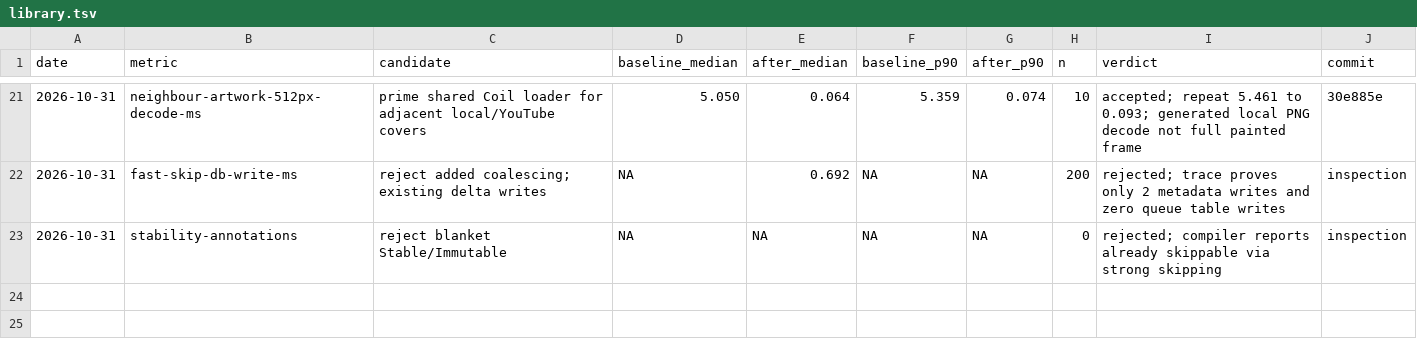
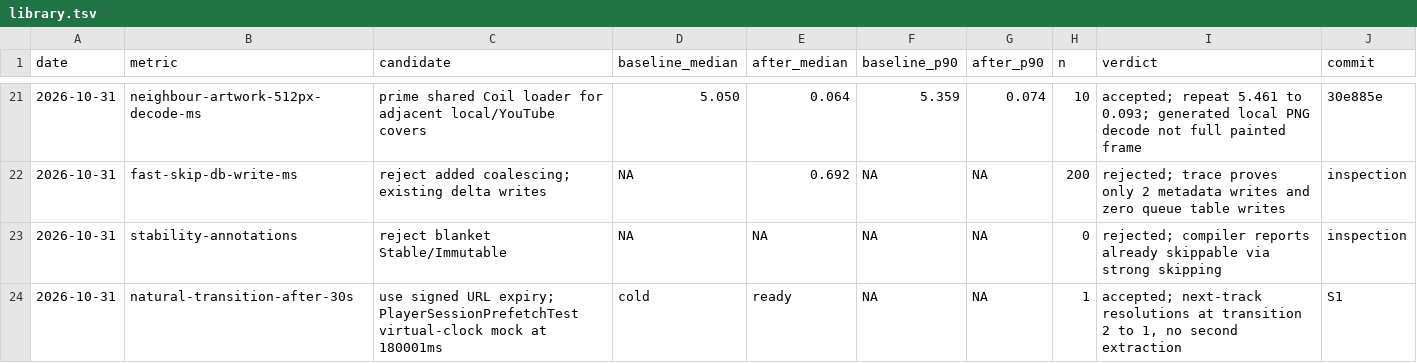
Before and after one commit to HuuTrucNguyen0508/Kainos-Player, a TSV file: docs/perf/library.tsv, drawn as a sheet; only a part is shown, gaps mark what is left out; the diff names each change by its address in the sheet, - before the commit and + after, or states it on an @@ line.

```diff
--- a/docs/perf/library.tsv
+++ b/docs/perf/library.tsv
+row 24: 2026-10-31 | natural-transition-after-30s | use signed URL expiry; PlayerSessionPrefetchTest virtual-clock mock at 180001ms | cold | ready | NA | NA | 1 | accepted; next-track resolutions at transition 2 to 1, no second extraction | S1
```
Also changed, not shown: 2 other files.
